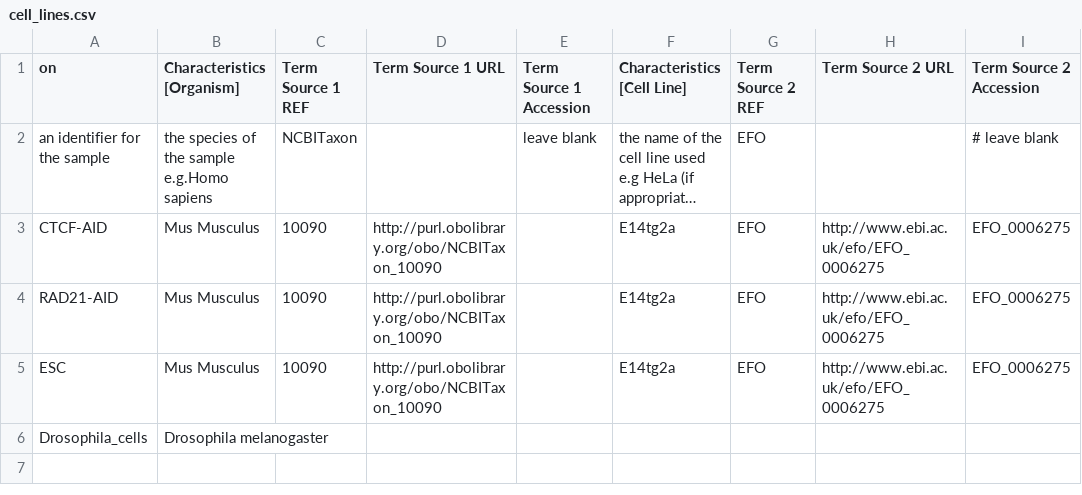
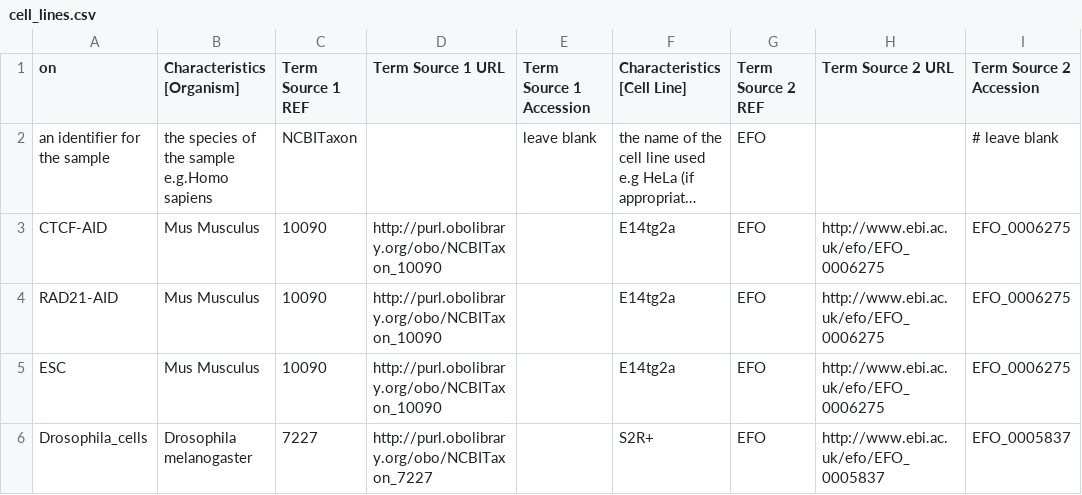
Before and after one commit to Georgesalzoghby/Image-Data-Annotation, a CSV file: scripts/meta_data/cell_lines.csv, drawn as a sheet; only a part is shown; long unchanged cells end in …; the diff names each change by its address in the sheet, - before the commit and + after, or states it on an @@ line.

Commit message:
drosophila added to cell_lines.csv

```diff
--- a/scripts/meta_data/cell_lines.csv
+++ b/scripts/meta_data/cell_lines.csv
-C6 (Term Source 1 REF): (empty)
+C6 (Term Source 1 REF): 7227
-D6 (Term Source 1 URL): (empty)
+D6 (Term Source 1 URL): http://purl.obolibrary.org/obo/NCBITaxon_7227
-F6 (Characteristics [Cell Line]): (empty)
+F6 (Characteristics [Cell Line]): S2R+
-G6 (Term Source 2 REF): (empty)
+G6 (Term Source 2 REF): EFO
-H6 (Term Source 2 URL): (empty)
+H6 (Term Source 2 URL): http://www.ebi.ac.uk/efo/EFO_0005837
-I6 (Term Source 2 Accession): (empty)
+I6 (Term Source 2 Accession): EFO_0005837
```
